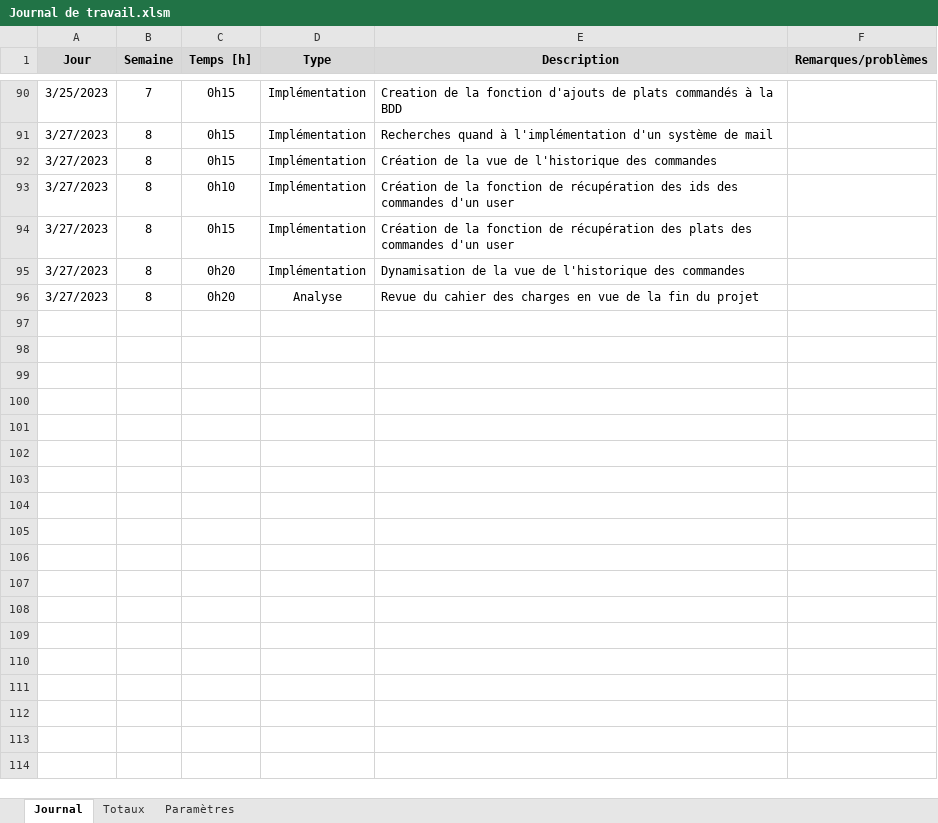
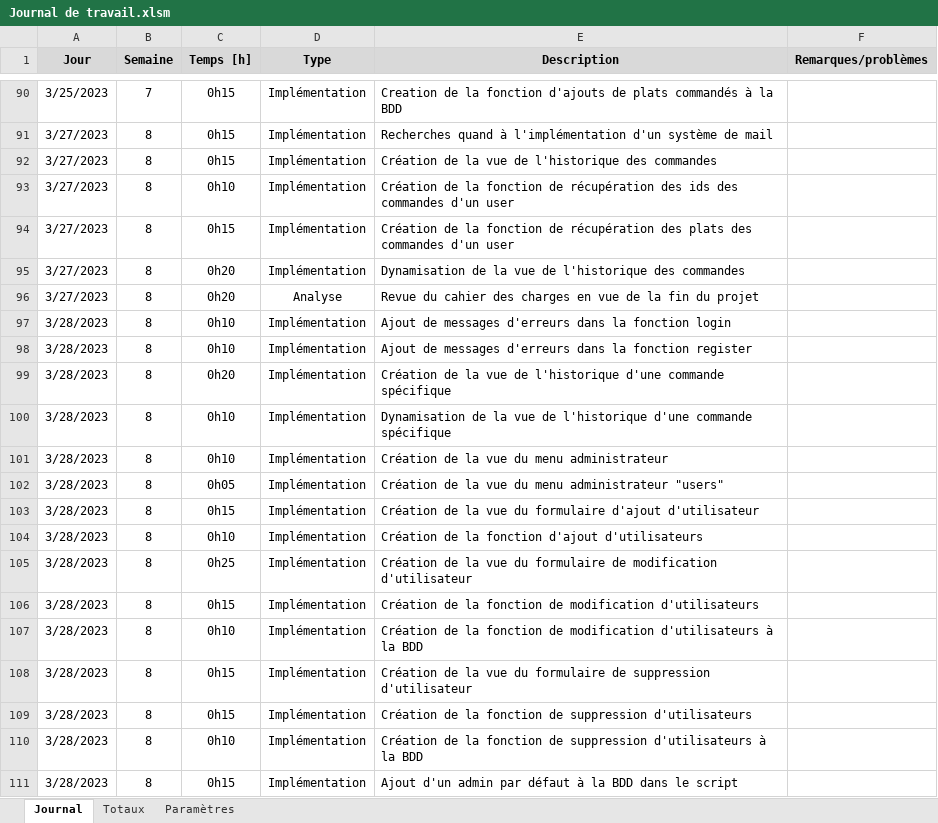
Before and after one commit to AxelPittet/Pre-TPI_2023, an Excel workbook: Documentation/Journal de Travail/Journal de travail.xlsm, sheet Journal, drawn as a sheet; only a part is shown, gaps mark what is left out; values as stored, in another font and other column widths than the file's, no borders; charts and pictures not drawn; the diff names each change by its address in the sheet, - before the commit and + after, or states it on an @@ line.

```diff
--- a/Documentation/Journal de Travail/Journal de travail.xlsm (sheet Journal)
+++ b/Documentation/Journal de Travail/Journal de travail.xlsm (sheet Journal)
+row 97: 3/28/2023 | 8 | 0h10 | Implémentation | Ajout de messages d'erreurs dans la fonction login
+row 98: 3/28/2023 | 8 | 0h10 | Implémentation | Ajout de messages d'erreurs dans la fonction register
+row 99: 3/28/2023 | 8 | 0h20 | Implémentation | Création de la vue de l'historique d'une commande spécifique
+row 100: 3/28/2023 | 8 | 0h10 | Implémentation | Dynamisation de la vue de l'historique d'une commande spécifique
+row 101: 3/28/2023 | 8 | 0h10 | Implémentation | Création de la vue du menu administrateur
+row 102: 3/28/2023 | 8 | 0h05 | Implémentation | Création de la vue du menu administrateur "users"
+row 103: 3/28/2023 | 8 | 0h15 | Implémentation | Création de la vue du formulaire d'ajout d'utilisateur
+row 104: 3/28/2023 | 8 | 0h10 | Implémentation | Création de la fonction d'ajout d'utilisateurs
+row 105: 3/28/2023 | 8 | 0h25 | Implémentation | Création de la vue du formulaire de modification d'utilisateur
+row 106: 3/28/2023 | 8 | 0h15 | Implémentation | Création de la fonction de modification d'utilisateurs
+row 107: 3/28/2023 | 8 | 0h10 | Implémentation | Création de la fonction de modification d'utilisateurs à la BDD
+row 108: 3/28/2023 | 8 | 0h15 | Implémentation | Création de la vue du formulaire de suppression d'utilisateur
+row 109: 3/28/2023 | 8 | 0h15 | Implémentation | Création de la fonction de suppression d'utilisateurs
+row 110: 3/28/2023 | 8 | 0h10 | Implémentation | Création de la fonction de suppression d'utilisateurs à la BDD
+row 111: 3/28/2023 | 8 | 0h15 | Implémentation | Ajout d'un admin par défaut à la BDD dans le script
```
Also changed, not shown: 5 other files.
